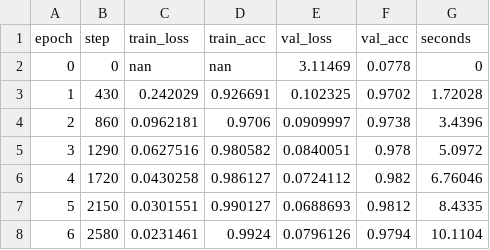
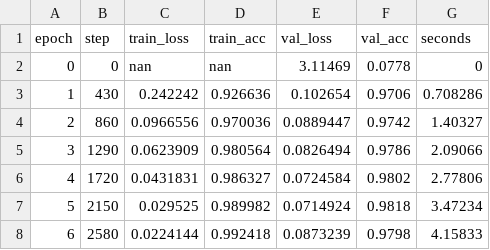
Before and after one commit to KazukiNoSuzaku/Project-Budb-reren, a CSV file: results/part2/history.csv, drawn as a sheet; only a part is shown; the diff covers the shown part only.

Commit message:
chore(part2): regenerate dense results with the optimised Adam
The arithmetic-masking rewrite changes float32 rounding order, so committed
numbers are regenerated to stay reproducible from the current code
(test accuracy 98.36% -> 98.30%; same seed, same config).

```diff
--- a/results/part2/history.csv
+++ b/results/part2/history.csv
@@ -2,7 +2,7 @@ epoch,step,train_loss,train_acc,val_loss,val_acc,seconds
 0,0,nan,nan,3.11469,0.0778,0
-1,430,0.242029,0.926691,0.102325,0.9702,1.72028
-2,860,0.0962181,0.9706,0.0909997,0.9738,3.4396
-3,1290,0.0627516,0.980582,0.0840051,0.978,5.0972
-4,1720,0.0430258,0.986127,0.0724112,0.982,6.76046
-5,2150,0.0301551,0.990127,0.0688693,0.9812,8.4335
-6,2580,0.0231461,0.9924,0.0796126,0.9794,10.1104
+1,430,0.242242,0.926636,0.102654,0.9706,0.708286
+2,860,0.0966556,0.970036,0.0889447,0.9742,1.40327
+3,1290,0.0623909,0.980564,0.0826494,0.9786,2.09066
+4,1720,0.0431831,0.986327,0.0724584,0.9802,2.77806
+5,2150,0.029525,0.989982,0.0714924,0.9818,3.47234
+6,2580,0.0224144,0.992418,0.0873239,0.9798,4.15833
```
Also changed, not shown: 62 edited cells elsewhere in this file, 2 other files.
